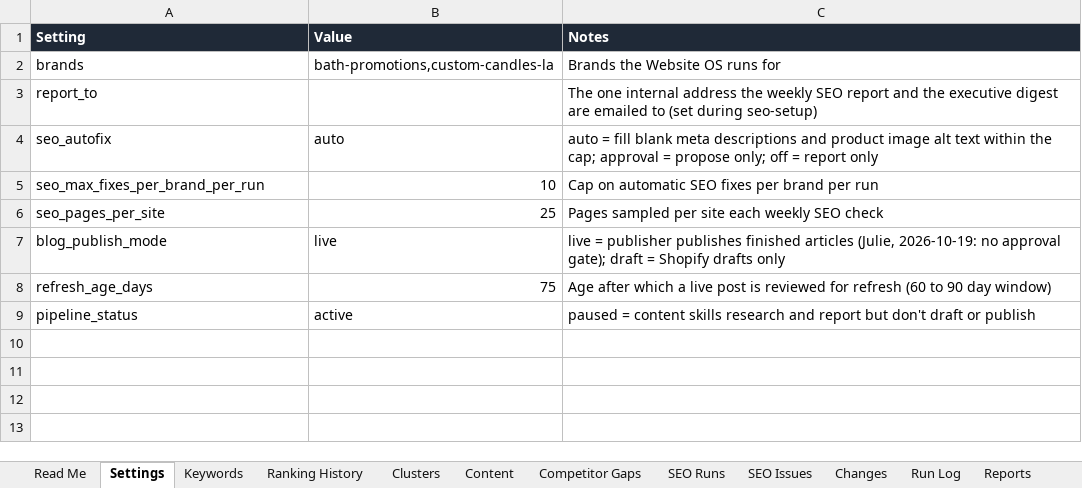
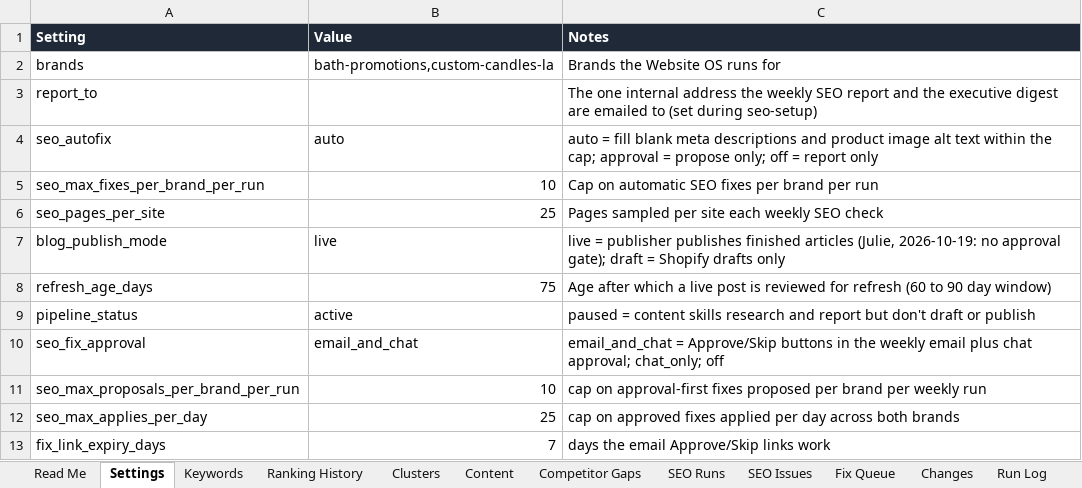
Before and after one commit to jlh210/trifecta-marketplace, an Excel workbook: plugins/bp-ccla-web-os/skills/website-os/assets/website-os-ledger-template.xlsx, sheet Settings, drawn as a sheet; values as stored, in another font and other column widths than the file's, no borders; the diff names each change by its address in the sheet, - before the commit and + after, or states it on an @@ line.

```diff
--- a/plugins/bp-ccla-web-os/skills/website-os/assets/website-os-ledger-template.xlsx (sheet Settings)
+++ b/plugins/bp-ccla-web-os/skills/website-os/assets/website-os-ledger-template.xlsx (sheet Settings)
+sheet tab: Fix Queue
+row 10: seo_fix_approval | email_and_chat | email_and_chat = Approve/Skip buttons in the weekly email plus chat approval; chat_only; off
+row 11: seo_max_proposals_per_brand_per_run | 10 | cap on approval-first fixes proposed per brand per weekly run
+row 12: seo_max_applies_per_day | 25 | cap on approved fixes applied per day across both brands
+row 13: fix_link_expiry_days | 7 | days the email Approve/Skip links work
```
Also changed, not shown: 10 other files.
